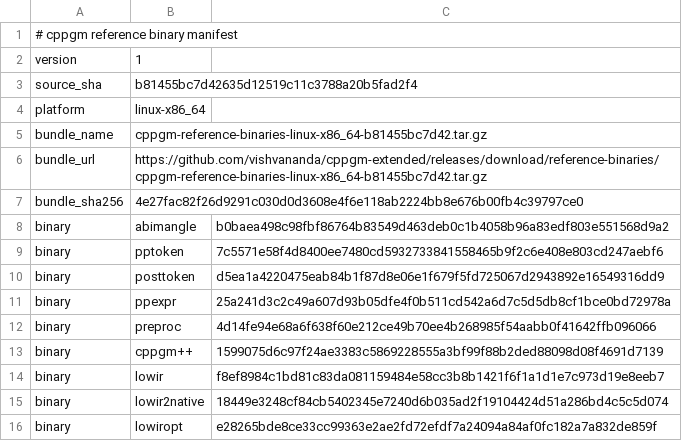
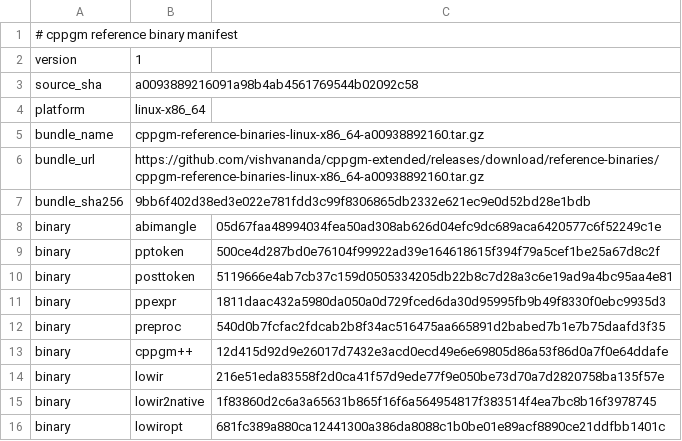
Before and after one commit to vishvananda/cppgm-assignments, a TSV file: reference-binaries/manifest.tsv, drawn as a sheet.

Commit message:
Export assignments from cppgm-extended a00938892160

```diff
--- a/reference-binaries/manifest.tsv
+++ b/reference-binaries/manifest.tsv
@@ -2,15 +2,15 @@
 version	1
-source_sha	b81455bc7d42635d12519c11c3788a20b5fad2f4
+source_sha	a0093889216091a98b4ab4561769544b02092c58
 platform	linux-x86_64
-bundle_name	cppgm-reference-binaries-linux-x86_64-b81455bc7d42.tar.gz
-bundle_url	https://github.com/vishvananda/cppgm-extended/releases/download/reference-binaries/cppgm-reference-binaries-linux-x86_64-b81455bc7d42.tar.gz
-bundle_sha256	4e27fac82f26d9291c030d0d3608e4f6e118ab2224bb8e676b00fb4c39797ce0
-binary	abimangle	b0baea498c98fbf86764b83549d463deb0c1b4058b96a83edf803e551568d9a2
-binary	pptoken	7c5571e58f4d8400ee7480cd5932733841558465b9f2c6e408e803cd247aebf6
-binary	posttoken	d5ea1a4220475eab84b1f87d8e06e1f679f5fd725067d2943892e16549316dd9
-binary	ppexpr	25a241d3c2c49a607d93b05dfe4f0b511cd542a6d7c5d5db8cf1bce0bd72978a
-binary	preproc	4d14fe94e68a6f638f60e212ce49b70ee4b268985f54aabb0f41642ffb096066
-binary	cppgm++	1599075d6c97f24ae3383c5869228555a3bf99f88b2ded88098d08f4691d7139
-binary	lowir	f8ef8984c1bd81c83da081159484e58cc3b8b1421f6f1a1d1e7c973d19e8eeb7
-binary	lowir2native	18449e3248cf84cb5402345e7240d6b035ad2f19104424d51a286bd4c5c5d074
-binary	lowiropt	e28265bde8ce33cc99363e2ae2fd72efdf7a24094a84af0fc182a7a832de859f
+bundle_name	cppgm-reference-binaries-linux-x86_64-a00938892160.tar.gz
+bundle_url	https://github.com/vishvananda/cppgm-extended/releases/download/reference-binaries/cppgm-reference-binaries-linux-x86_64-a00938892160.tar.gz
+bundle_sha256	9bb6f402d38ed3e022e781fdd3c99f8306865db2332e621ec9e0d52bd28e1bdb
+binary	abimangle	05d67faa48994034fea50ad308ab626d04efc9dc689aca6420577c6f52249c1e
+binary	pptoken	500ce4d287bd0e76104f99922ad39e164618615f394f79a5cef1be25a67d8c2f
+binary	posttoken	5119666e4ab7cb37c159d0505334205db22b8c7d28a3c6e19ad9a4bc95aa4e81
+binary	ppexpr	1811daac432a5980da050a0d729fced6da30d95995fb9b49f8330f0ebc9935d3
+binary	preproc	540d0b7fcfac2fdcab2b8f34ac516475aa665891d2babed7b1e7b75daafd3f35
+binary	cppgm++	12d415d92d9e26017d7432e3acd0ecd49e6e69805d86a53f86d0a7f0e64ddafe
+binary	lowir	216e51eda83558f2d0ca41f57d9ede77f9e050be73d70a7d2820758ba135f57e
+binary	lowir2native	1f83860d2c6a3a65631b865f16f6a564954817f383514f4ea7bc8b16f3978745
+binary	lowiropt	681fc389a880ca12441300a386da8088c1b0be01e89acf8890ce21ddfbb1401c
```
Also changed, not shown: 7 other files.
